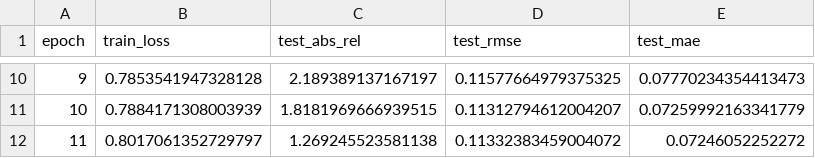
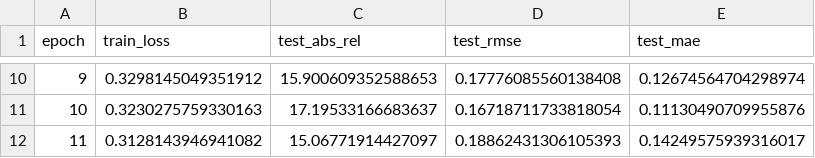
Before and after one commit to tigershan1130/RLSimUE, a CSV file: MDE_testing/fine_tuning_results/training_metrics.csv, drawn as a sheet; only a part is shown, gaps mark what is left out; the diff covers the shown part only.

```diff
--- a/MDE_testing/fine_tuning_results/training_metrics.csv
+++ b/MDE_testing/fine_tuning_results/training_metrics.csv
@@ -10,3 +10,3 @@ epoch,train_loss,test_abs_rel,test_rmse,test_mae
-9,0.7853541947328128,2.189389137167197,0.11577664979375325,0.07770234354413473
-10,0.7884171308003939,1.8181969666939515,0.11312794612004207,0.07259992163341779
-11,0.8017061352729797,1.269245523581138,0.11332383459004072,0.07246052252272
+9,0.3298145049351912,15.900609352588653,0.17776085560138408,0.12674564704298974
+10,0.3230275759330163,17.19533166683637,0.16718711733818054,0.11130490709955876
+11,0.3128143946941082,15.06771914427097,0.18862431306105393,0.14249575939316017
```
Also changed, not shown: 32 edited cells elsewhere in this file, MDE_testing/fine_tuning_results/overall_metrics.csv, 19 other files.
